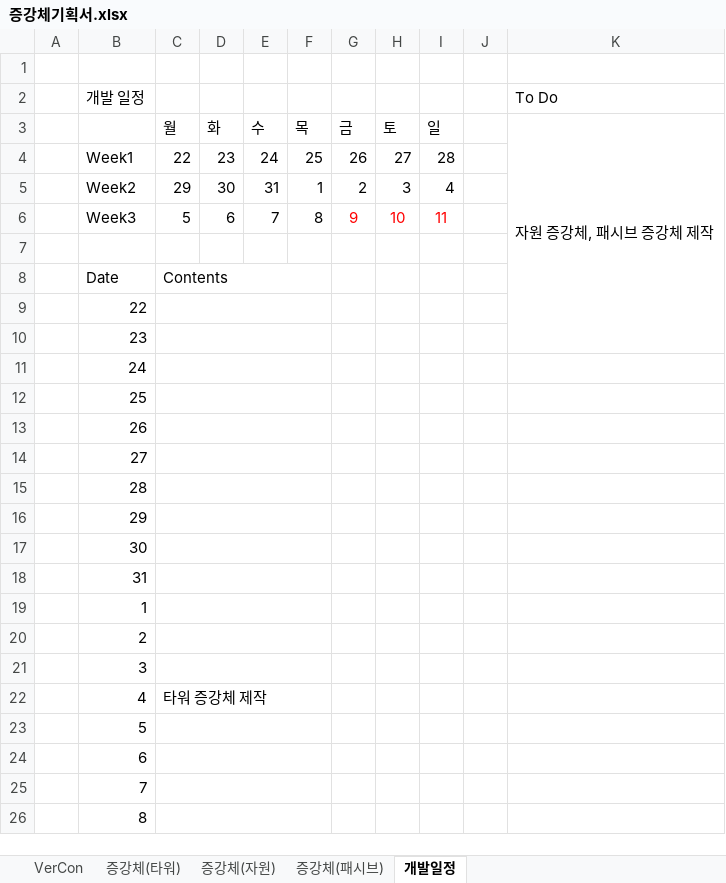
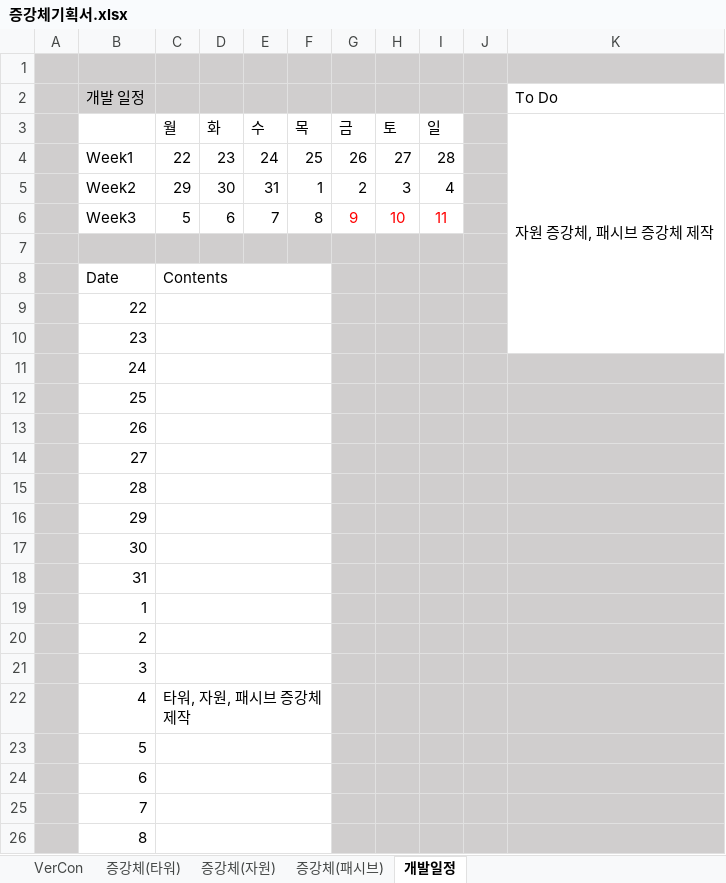
Before and after one commit to ChoWook/PlumTowerDefecne, an Excel workbook: Design/증강체기획서.xlsx, sheet 개발일정, drawn as a sheet; values as stored, in another font and other column widths than the file's, no borders; the diff names each change by its address in the sheet, - before the commit and + after, or states it on an @@ line.

```diff
--- a/Design/증강체기획서.xlsx (sheet 개발일정)
+++ b/Design/증강체기획서.xlsx (sheet 개발일정)
-A1:K1 fill: none
+A1:K1 fill: #D0CECE
-A2:J2 fill: none
+A2:J2 fill: #D0CECE
-A3:A6 fill: none
+A3:A6 fill: #D0CECE
-J3:J6 fill: none
+J3:J6 fill: #D0CECE
-A7:J7 fill: none
+A7:J7 fill: #D0CECE
-A8:A26 fill: none
+A8:A26 fill: #D0CECE
-G8:J10 fill: none
+G8:J10 fill: #D0CECE
-G11:K26 fill: none
+G11:K26 fill: #D0CECE
-C22: 타워 증강체 제작
+C22: 타워, 자원, 패시브 증강체 제작
```
Also changed, not shown: sheet 증강체(타워), sheet 증강체(자원), sheet 증강체(패시브), sheet VerCon.
